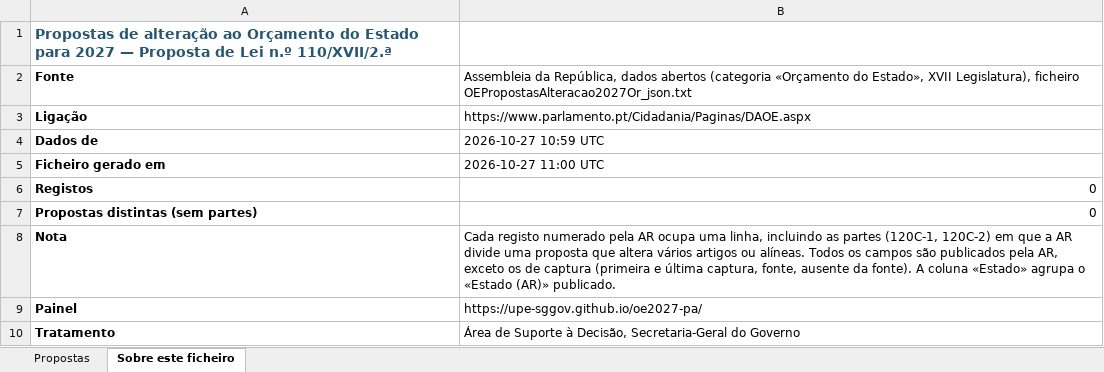
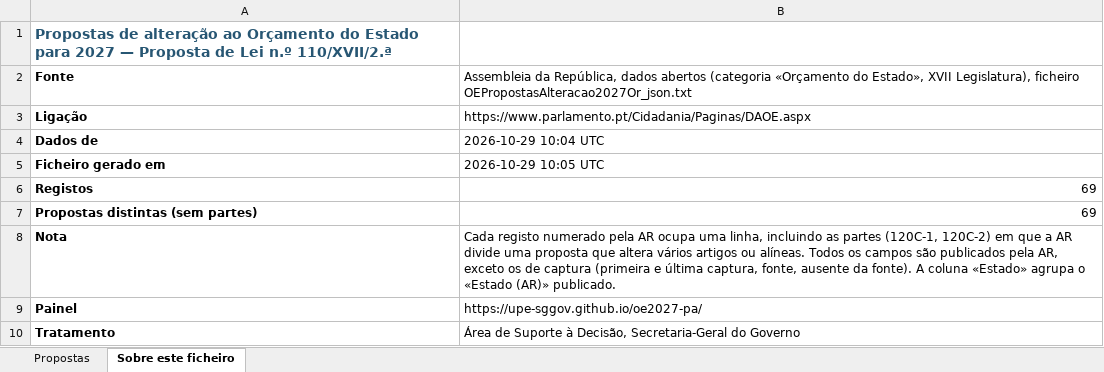
Before and after one commit to celine-mestre/oe2027-pa, an Excel workbook: docs/PA_OE2027_dados_AR.xlsx, sheet Sobre este ficheiro, drawn as a sheet; values as stored, in another font and other column widths than the file's, no borders; the diff names each change by its address in the sheet, - before the commit and + after, or states it on an @@ line.

```diff
--- a/docs/PA_OE2027_dados_AR.xlsx (sheet Sobre este ficheiro)
+++ b/docs/PA_OE2027_dados_AR.xlsx (sheet Sobre este ficheiro)
-B4: 2026-10-27 10:59 UTC
+B4: 2026-10-29 10:04 UTC
-B5: 2026-10-27 11:00 UTC
+B5: 2026-10-29 10:05 UTC
-B6:B7: 0
+B6:B7: 69
```
Also changed, not shown: sheet Propostas, docs/PA_OE2026_dados_AR.xlsx, 9 other files.
